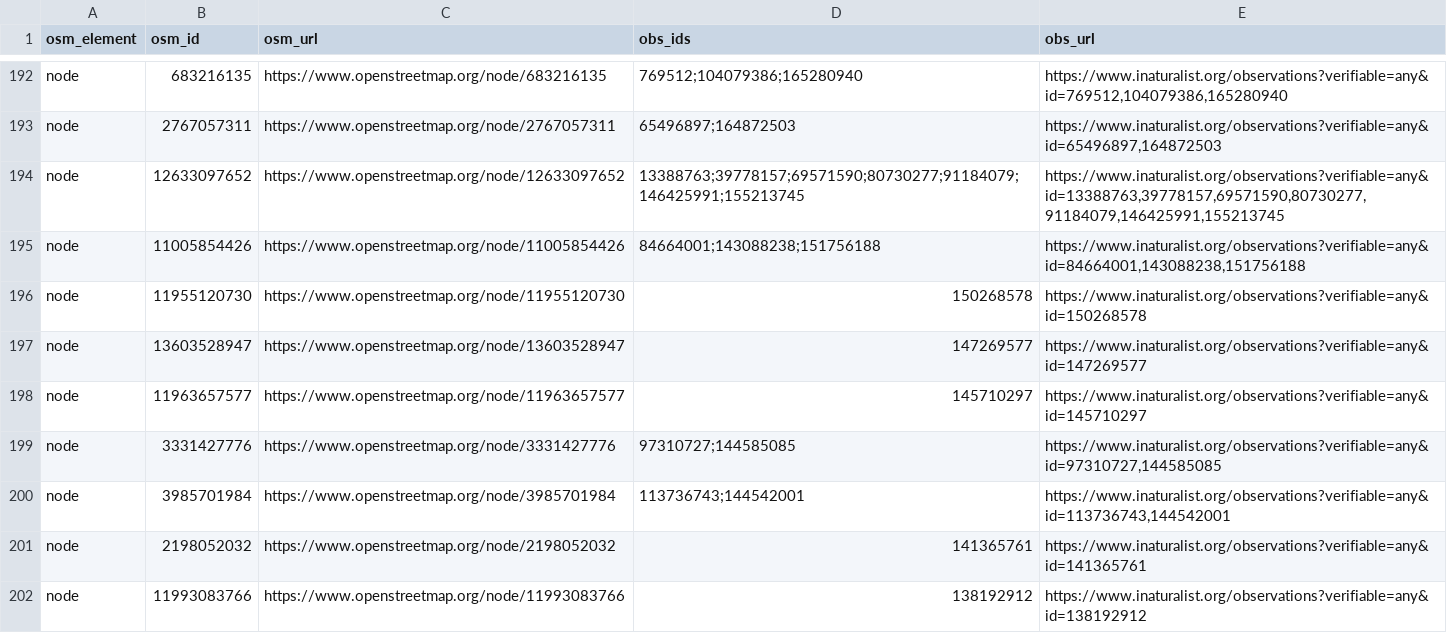
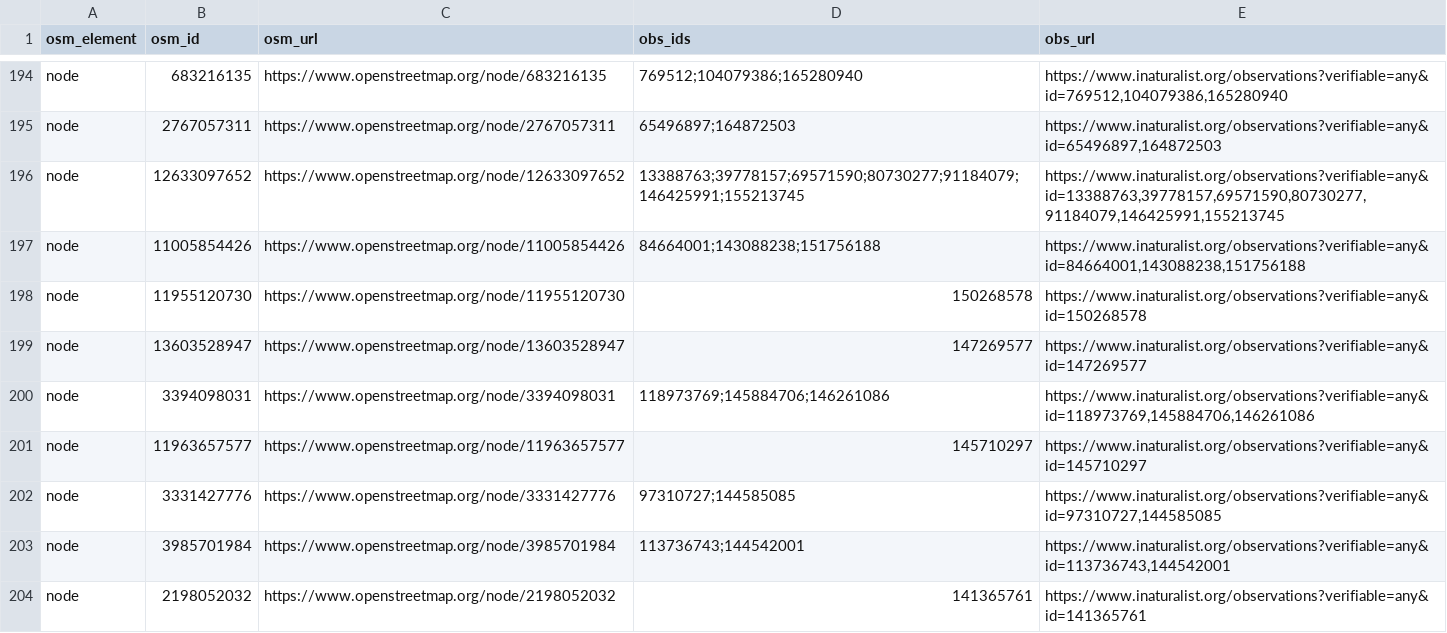
Before and after one commit to sylvain-m/divers, a CSV file: osm/inaturalist/osm_inat.csv, drawn as a sheet; only a part is shown, gaps mark what is left out; the shorter side is filled out with more unchanged rows; the diff covers the shown part only; the diff names each change by its address in the sheet, - before the commit and + after, or states it on an @@ line.

```diff
--- a/osm/inaturalist/osm_inat.csv
+++ b/osm/inaturalist/osm_inat.csv
+row 200: node | 3394098031 | https://www.openstreetmap.org/node/3394098031 | 118973769;145884706;146261086 | https://www.inaturalist.org/observations?verifiable=any&id=118973769,145884706,146261086
```
Also changed, not shown: 6 added rows, 1 removed row and 2 edited cells elsewhere in this file, osm/inaturalist/inat_osm.csv, 2 other files.
